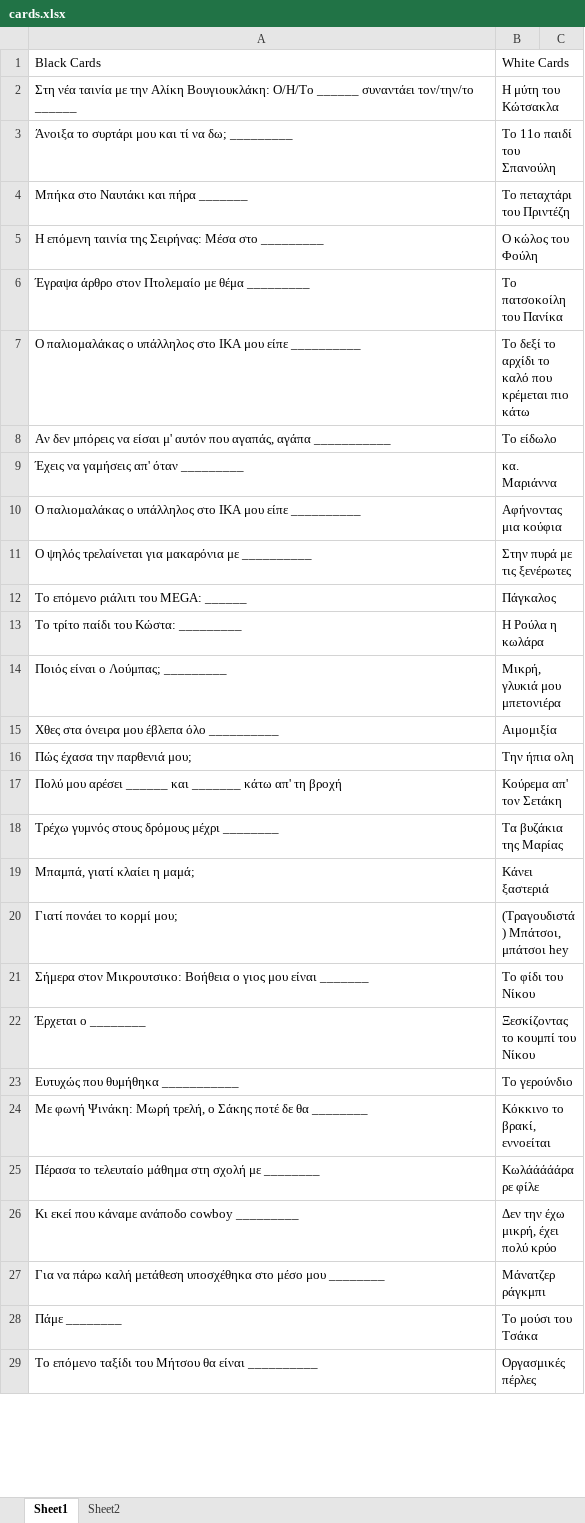
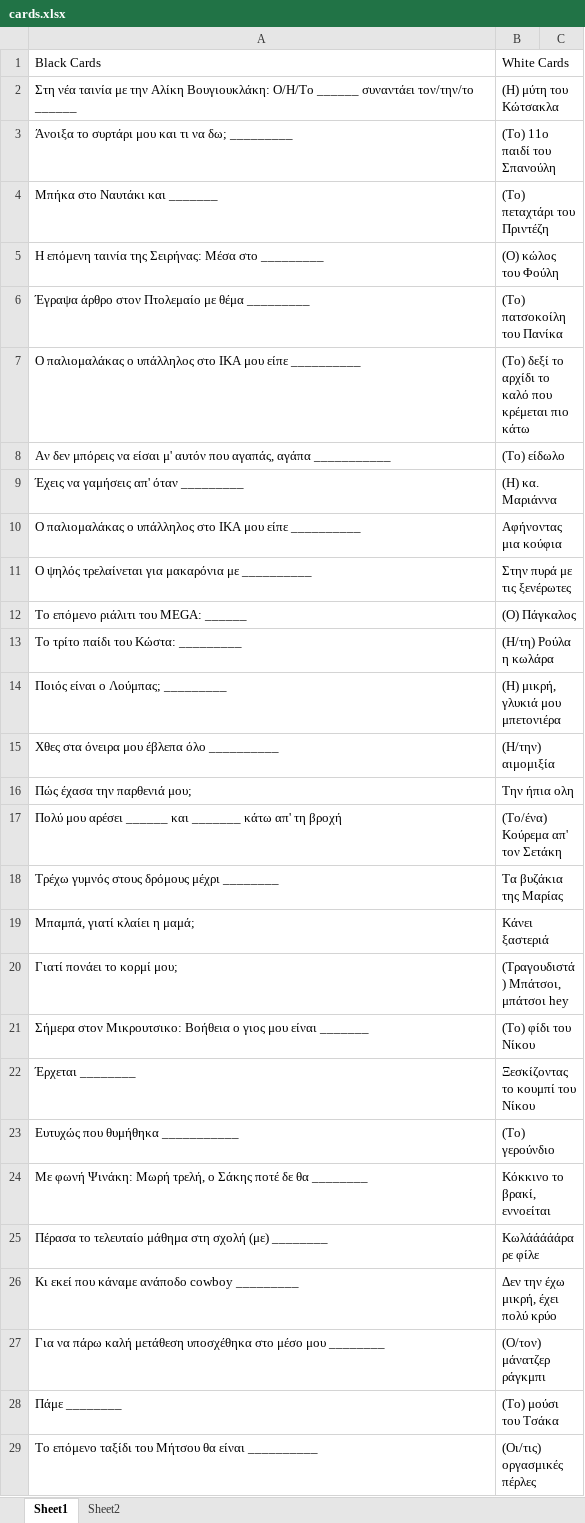
Before and after one commit to dpapamil/cards-against-foulis, an Excel workbook: app/src/main/res/raw/cards.xlsx, sheet Sheet1, drawn as a sheet; only a part is shown; values as stored, in another font and other column widths than the file's, no borders; charts and pictures not drawn; the diff covers the shown part only; the diff names each change by its address in the sheet, - before the commit and + after, or states it on an @@ line.

```diff
--- a/app/src/main/res/raw/cards.xlsx (sheet Sheet1)
+++ b/app/src/main/res/raw/cards.xlsx (sheet Sheet1)
-B2: Η μύτη του Κώτσακλα
+B2: (Η) μύτη του Κώτσακλα
-A3: Άνοιξα το συρτάρι μου και τί να δω; _________
+A3: Άνοιξα το συρτάρι μου και τι να δω; _________
-B3: Το 11ο παιδί του Σπανούλη
+B3: (Το) 11ο παιδί του Σπανούλη
-A4: Μπήκα στο Ναυτάκι και πήρα _______
+A4: Μπήκα στο Ναυτάκι και _______
-B4: Το πεταχτάρι του Πριντέζη
+B4: (Το) πεταχτάρι του Πριντέζη
-B5: Ο κώλος του Φούλη
+B5: (Ο) κώλος του Φούλη
-B6: Το πατσοκοίλη του Πανίκα
+B6: (Το) πατσοκοίλη του Πανίκα
-B7: Το δεξί το…
+B7: (Το) δεξί το…
-B8: Το είδωλο
+B8: (Το) είδωλο
-B9: κα. Μαριάννα
+B9: (Η) κα. Μαριάννα
-B12: Πάγκαλος
+B12: (Ο) Πάγκαλος
-B13: Η Ρούλα η κωλάρα
+B13: (Η/τη) Ρούλα η κωλάρα
-B14: Μικρή, γλυκιά μου μπετονιέρα
+B14: (Η) μικρή, γλυκιά μου μπετονιέρα
-B15: Αιμομιξία
+B15: (Η/την) αιμομιξία
-B17: Κούρεμα απ' τον Σετάκη
+B17: (Το/ένα) Κούρεμα απ' τον Σετάκη
-B21: Το φίδι του Νίκου
+B21: (Το) φίδι του Νίκου
-A22: Έρχεται ο ________
+A22: Έρχεται ________
-B23: Το γερούνδιο
+B23: (Το) γερούνδιο
-A25: …στη σχολή με ________
+A25: …στη σχολή (με) ________
-B27: Μάνατζερ ράγκμπι
+B27: (Ο/τον) μάνατζερ ράγκμπι
-B28: Το μούσι του Τσάκα
+B28: (Το) μούσι του Τσάκα
-B29: Οργασμικές πέρλες
+B29: (Οι/τις) οργασμικές πέρλες
```
Also changed, not shown: 204 added rows, 71 removed rows and 240 edited cells elsewhere in this sheet.
